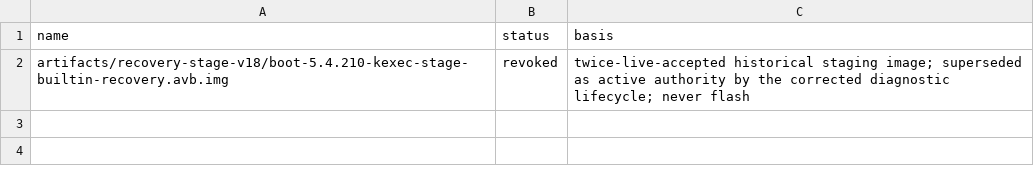
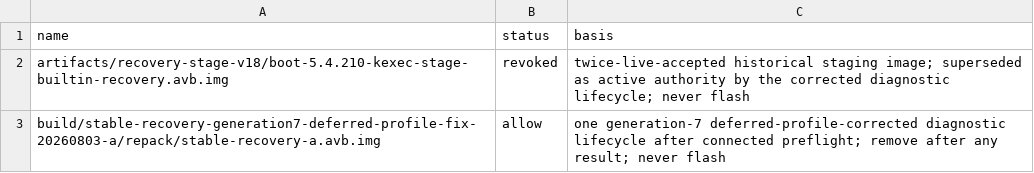
Before and after one commit to klimovich008/rog5-linux, a TSV file: manifests/temporary-boot-images.tsv, drawn as a sheet.

Commit message:
recovery: admit one Generation 7 lifecycle

```diff
--- a/manifests/temporary-boot-images.tsv
+++ b/manifests/temporary-boot-images.tsv
@@ -2 +2,2 @@ name	status	basis
 artifacts/recovery-stage-v18/boot-5.4.210-kexec-stage-builtin-recovery.avb.img	revoked	twice-live-accepted historical staging image; superseded as active authority by the corrected diagnostic lifecycle; never flash
+build/stable-recovery-generation7-deferred-profile-fix-20260803-a/repack/stable-recovery-a.avb.img	allow	one generation-7 deferred-profile-corrected diagnostic lifecycle after connected preflight; remove after any result; never flash
```
Also changed, not shown: manifests/artifacts.tsv, 13 other files.
